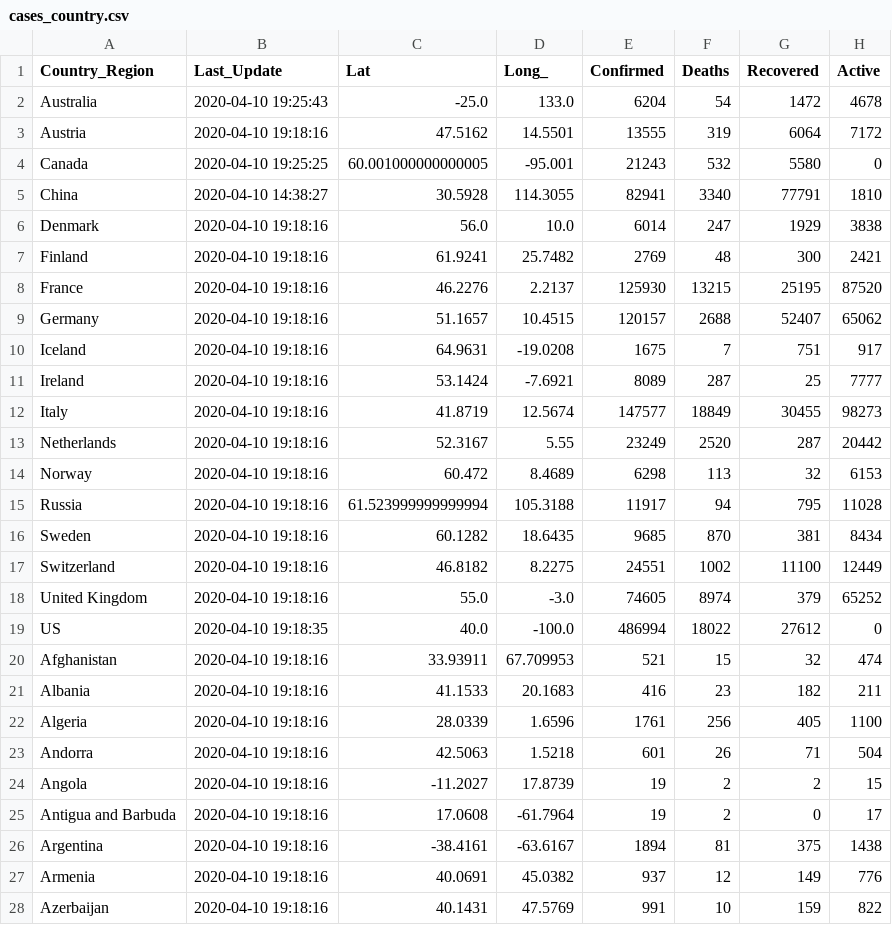
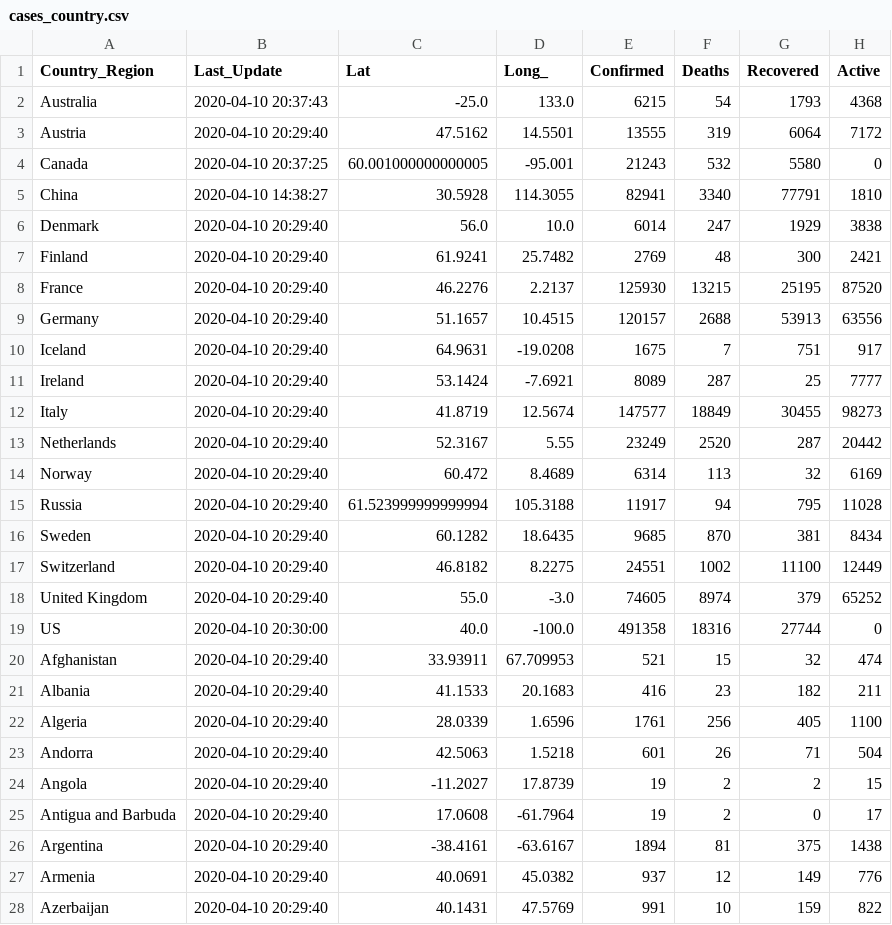
Before and after one commit to pablisco/virustrend, a CSV file: cache/cases_country.csv, drawn as a sheet; only a part is shown; the diff covers the shown part only.

```diff
--- a/cache/cases_country.csv
+++ b/cache/cases_country.csv
@@ -1,28 +1,28 @@
 Country_Region,Last_Update,Lat,Long_,Confirmed,Deaths,Recovered,Active
-Australia,2020-04-10 19:25:43,-25.0,133.0,6204,54,1472,4678
-Austria,2020-04-10 19:18:16,47.5162,14.5501,13555,319,6064,7172
-Canada,2020-04-10 19:25:25,60.001000000000005,-95.001,21243,532,5580,0
+Australia,2020-04-10 20:37:43,-25.0,133.0,6215,54,1793,4368
+Austria,2020-04-10 20:29:40,47.5162,14.5501,13555,319,6064,7172
+Canada,2020-04-10 20:37:25,60.001000000000005,-95.001,21243,532,5580,0
 China,2020-04-10 14:38:27,30.5928,114.3055,82941,3340,77791,1810
-Denmark,2020-04-10 19:18:16,56.0,10.0,6014,247,1929,3838
-Finland,2020-04-10 19:18:16,61.9241,25.7482,2769,48,300,2421
-France,2020-04-10 19:18:16,46.2276,2.2137,125930,13215,25195,87520
-Germany,2020-04-10 19:18:16,51.1657,10.4515,120157,2688,52407,65062
-Iceland,2020-04-10 19:18:16,64.9631,-19.0208,1675,7,751,917
-Ireland,2020-04-10 19:18:16,53.1424,-7.6921,8089,287,25,7777
-Italy,2020-04-10 19:18:16,41.8719,12.5674,147577,18849,30455,98273
-Netherlands,2020-04-10 19:18:16,52.3167,5.55,23249,2520,287,20442
-Norway,2020-04-10 19:18:16,60.472,8.4689,6298,113,32,6153
-Russia,2020-04-10 19:18:16,61.523999999999994,105.3188,11917,94,795,11028
-Sweden,2020-04-10 19:18:16,60.1282,18.6435,9685,870,381,8434
-Switzerland,2020-04-10 19:18:16,46.8182,8.2275,24551,1002,11100,12449
-United Kingdom,2020-04-10 19:18:16,55.0,-3.0,74605,8974,379,65252
-US,2020-04-10 19:18:35,40.0,-100.0,486994,18022,27612,0
-Afghanistan,2020-04-10 19:18:16,33.93911,67.709953,521,15,32,474
-Albania,2020-04-10 19:18:16,41.1533,20.1683,416,23,182,211
-Algeria,2020-04-10 19:18:16,28.0339,1.6596,1761,256,405,1100
-Andorra,2020-04-10 19:18:16,42.5063,1.5218,601,26,71,504
-Angola,2020-04-10 19:18:16,-11.2027,17.8739,19,2,2,15
-Antigua and Barbuda,2020-04-10 19:18:16,17.0608,-61.7964,19,2,0,17
-Argentina,2020-04-10 19:18:16,-38.4161,-63.6167,1894,81,375,1438
-Armenia,2020-04-10 19:18:16,40.0691,45.0382,937,12,149,776
-Azerbaijan,2020-04-10 19:18:16,40.1431,47.5769,991,10,159,822
+Denmark,2020-04-10 20:29:40,56.0,10.0,6014,247,1929,3838
+Finland,2020-04-10 20:29:40,61.9241,25.7482,2769,48,300,2421
+France,2020-04-10 20:29:40,46.2276,2.2137,125930,13215,25195,87520
+Germany,2020-04-10 20:29:40,51.1657,10.4515,120157,2688,53913,63556
+Iceland,2020-04-10 20:29:40,64.9631,-19.0208,1675,7,751,917
+Ireland,2020-04-10 20:29:40,53.1424,-7.6921,8089,287,25,7777
+Italy,2020-04-10 20:29:40,41.8719,12.5674,147577,18849,30455,98273
+Netherlands,2020-04-10 20:29:40,52.3167,5.55,23249,2520,287,20442
+Norway,2020-04-10 20:29:40,60.472,8.4689,6314,113,32,6169
+Russia,2020-04-10 20:29:40,61.523999999999994,105.3188,11917,94,795,11028
+Sweden,2020-04-10 20:29:40,60.1282,18.6435,9685,870,381,8434
+Switzerland,2020-04-10 20:29:40,46.8182,8.2275,24551,1002,11100,12449
+United Kingdom,2020-04-10 20:29:40,55.0,-3.0,74605,8974,379,65252
+US,2020-04-10 20:30:00,40.0,-100.0,491358,18316,27744,0
+Afghanistan,2020-04-10 20:29:40,33.93911,67.709953,521,15,32,474
+Albania,2020-04-10 20:29:40,41.1533,20.1683,416,23,182,211
+Algeria,2020-04-10 20:29:40,28.0339,1.6596,1761,256,405,1100
+Andorra,2020-04-10 20:29:40,42.5063,1.5218,601,26,71,504
+Angola,2020-04-10 20:29:40,-11.2027,17.8739,19,2,2,15
+Antigua and Barbuda,2020-04-10 20:29:40,17.0608,-61.7964,19,2,0,17
+Argentina,2020-04-10 20:29:40,-38.4161,-63.6167,1894,81,375,1438
+Armenia,2020-04-10 20:29:40,40.0691,45.0382,937,12,149,776
+Azerbaijan,2020-04-10 20:29:40,40.1431,47.5769,991,10,159,822
```
Also changed, not shown: 164 edited cells elsewhere in this file, cache/cases.csv, cache/cases_state.csv, 16 other files.
